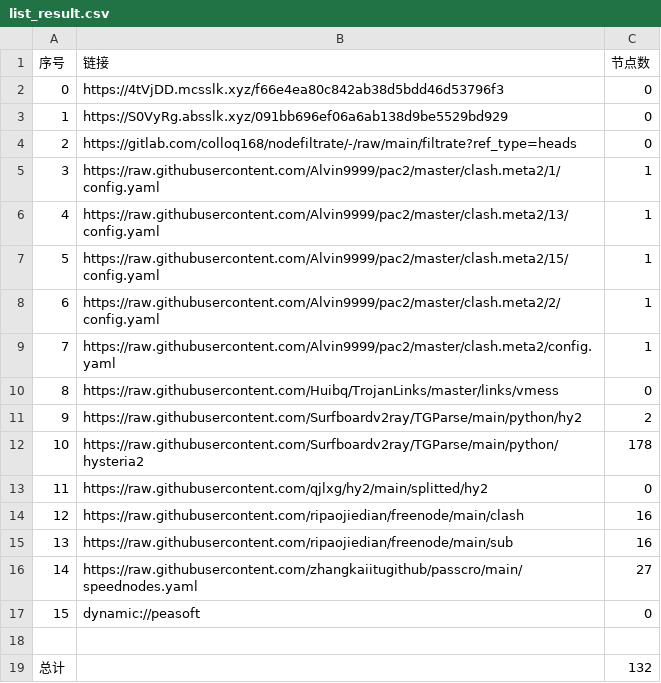
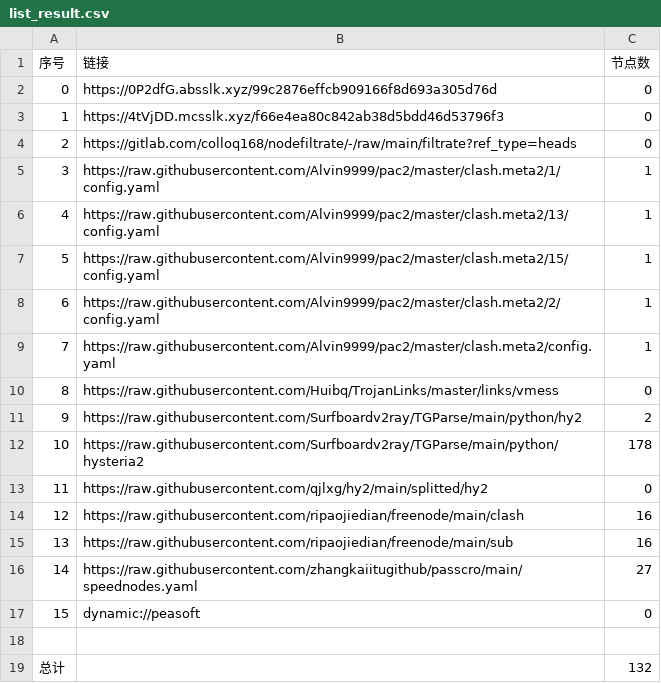
Before and after one commit to leo-qin815/AutoMergePublicNodes, a CSV file: list_result.csv, drawn as a sheet.

```diff
--- a/list_result.csv
+++ b/list_result.csv
@@ -1,4 +1,4 @@
 序号,链接,节点数
-0,https://4tVjDD.mcsslk.xyz/f66e4ea80c842ab38d5bdd46d53796f3,0
-1,https://S0VyRg.absslk.xyz/091bb696ef06a6ab138d9be5529bd929,0
+0,https://0P2dfG.absslk.xyz/99c2876effcb909166f8d693a305d76d,0
+1,https://4tVjDD.mcsslk.xyz/f66e4ea80c842ab38d5bdd46d53796f3,0
 2,https://gitlab.com/colloq168/nodefiltrate/-/raw/main/filtrate?ref_type=heads,0
```
Also changed, not shown: 3 other files.
